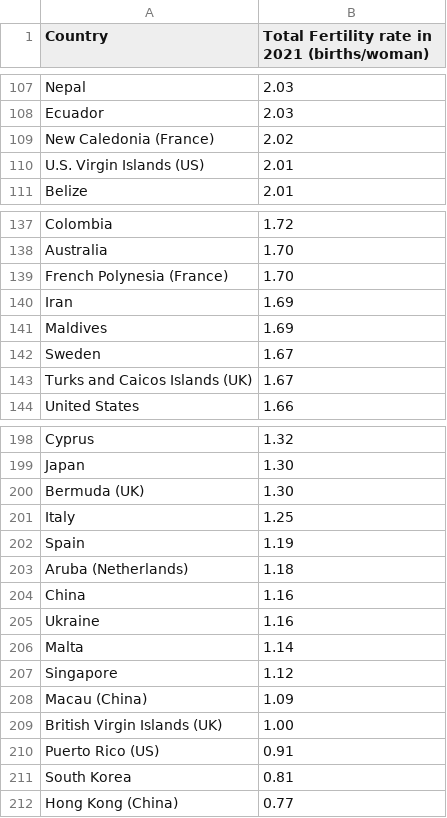
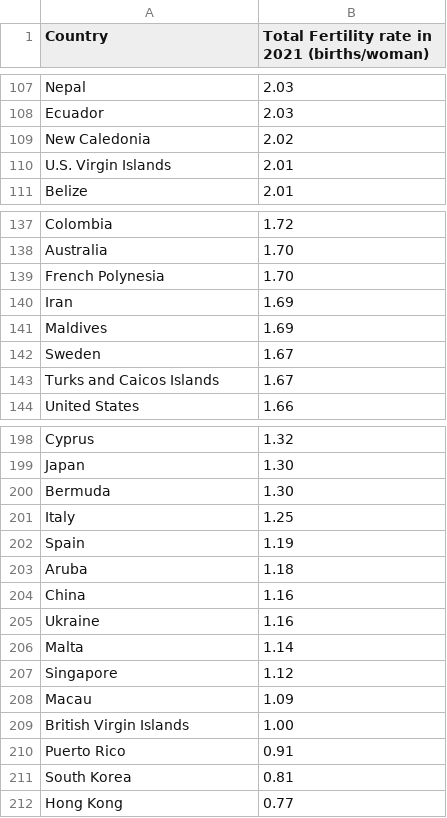
Before and after one commit to lbrassard/IFT3700, a CSV file: cleanedData/21 - List of countries by total fertility rate.csv, drawn as a sheet; only a part is shown, gaps mark what is left out; the diff covers the shown part only.

```diff
--- a/cleanedData/21 - List of countries by total fertility rate.csv
+++ b/cleanedData/21 - List of countries by total fertility rate.csv
@@ -108,4 +108,4 @@ Nepal,2.03
 Ecuador,2.03
-New Caledonia (France),2.02
-U.S. Virgin Islands (US),2.01
+New Caledonia,2.02
+U.S. Virgin Islands,2.01
 Belize,2.01
@@ -138,3 +138,3 @@ Colombia,1.72
 Australia,1.70
-French Polynesia (France),1.70
+French Polynesia,1.70
 Iran,1.69
@@ -142,3 +142,3 @@ Maldives,1.69
 Sweden,1.67
-Turks and Caicos Islands (UK),1.67
+Turks and Caicos Islands,1.67
 United States,1.66
@@ -199,6 +199,6 @@ Cyprus,1.32
 Japan,1.30
-Bermuda (UK),1.30
+Bermuda,1.30
 Italy,1.25
 Spain,1.19
-Aruba (Netherlands),1.18
+Aruba,1.18
 China,1.16
@@ -207,6 +207,6 @@ Malta,1.14
 Singapore,1.12
-Macau (China),1.09
-British Virgin Islands (UK),1.00
-Puerto Rico (US),0.91
+Macau,1.09
+British Virgin Islands,1.00
+Puerto Rico,0.91
 South Korea,0.81
-Hong Kong (China),0.77
+Hong Kong,0.77
```
Also changed, not shown: 10 edited cells elsewhere in this file, cleanedData/1-GDP-per-capita.csv, cleanedData/10-Christianity-by-country.csv, 20 other files.
